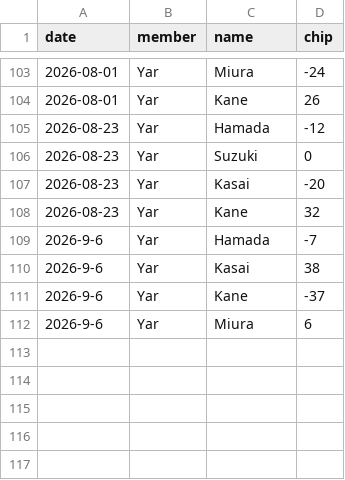
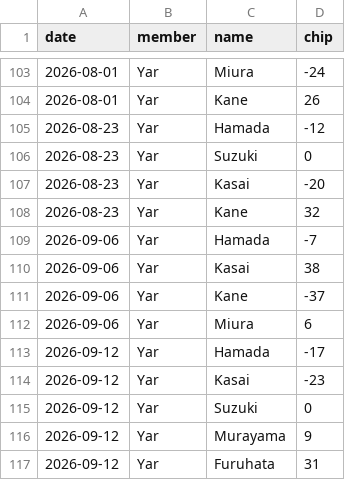
Before and after one commit to yh-37/mj_score_app, a CSV file: result/chip.csv, drawn as a sheet; only a part is shown, gaps mark what is left out.

```diff
--- a/result/chip.csv
+++ b/result/chip.csv
@@ -108,5 +108,10 @@
 2026-08-23,Yar,Kane,32
-2026-9-6,Yar,Hamada,-7
-2026-9-6,Yar,Kasai,38
-2026-9-6,Yar,Kane,-37
-2026-9-6,Yar,Miura,6
+2026-09-06,Yar,Hamada,-7
+2026-09-06,Yar,Kasai,38
+2026-09-06,Yar,Kane,-37
+2026-09-06,Yar,Miura,6
+2026-09-12,Yar,Hamada,-17
+2026-09-12,Yar,Kasai,-23
+2026-09-12,Yar,Suzuki,0
+2026-09-12,Yar,Murayama,9
+2026-09-12,Yar,Furuhata,31
```
Also changed, not shown: result/set_res_new.csv.
